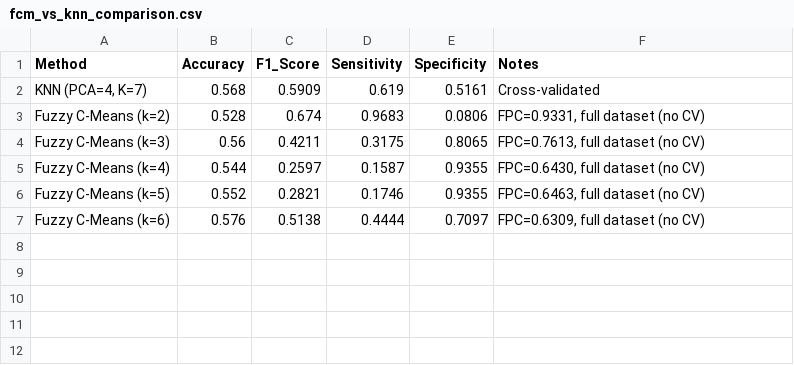
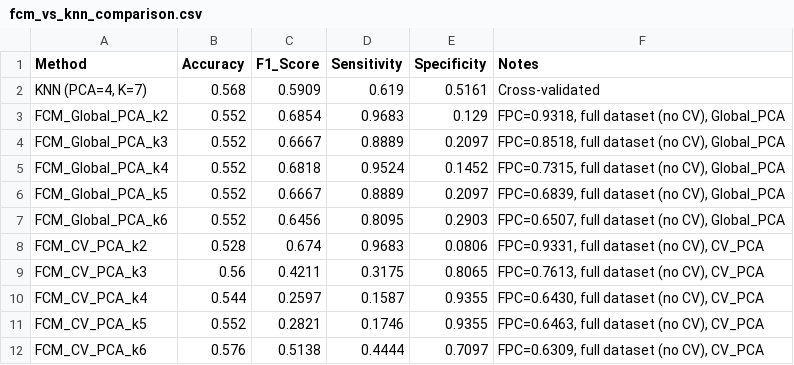
Before and after one commit to ushsam/CytoKings, a CSV file: PCA+KNN-Emma/Outputs/cytokines_only/fcm_vs_knn_comparison.csv, drawn as a sheet.

Commit message:
global pca and seeing if soft clustering works better - news flash it doesnt

```diff
--- a/PCA+KNN-Emma/Outputs/cytokines_only/fcm_vs_knn_comparison.csv
+++ b/PCA+KNN-Emma/Outputs/cytokines_only/fcm_vs_knn_comparison.csv
@@ -2,6 +2,11 @@ Method,Accuracy,F1_Score,Sensitivity,Specificity,Notes
 "KNN (PCA=4, K=7)",0.568,0.5909,0.619,0.5161,Cross-validated
-Fuzzy C-Means (k=2),0.528,0.674,0.9683,0.0806,"FPC=0.9331, full dataset (no CV)"
-Fuzzy C-Means (k=3),0.56,0.4211,0.3175,0.8065,"FPC=0.7613, full dataset (no CV)"
-Fuzzy C-Means (k=4),0.544,0.2597,0.1587,0.9355,"FPC=0.6430, full dataset (no CV)"
-Fuzzy C-Means (k=5),0.552,0.2821,0.1746,0.9355,"FPC=0.6463, full dataset (no CV)"
-Fuzzy C-Means (k=6),0.576,0.5138,0.4444,0.7097,"FPC=0.6309, full dataset (no CV)"
+FCM_Global_PCA_k2,0.552,0.6854,0.9683,0.129,"FPC=0.9318, full dataset (no CV), Global_PCA"
+FCM_Global_PCA_k3,0.552,0.6667,0.8889,0.2097,"FPC=0.8518, full dataset (no CV), Global_PCA"
+FCM_Global_PCA_k4,0.552,0.6818,0.9524,0.1452,"FPC=0.7315, full dataset (no CV), Global_PCA"
+FCM_Global_PCA_k5,0.552,0.6667,0.8889,0.2097,"FPC=0.6839, full dataset (no CV), Global_PCA"
+FCM_Global_PCA_k6,0.552,0.6456,0.8095,0.2903,"FPC=0.6507, full dataset (no CV), Global_PCA"
+FCM_CV_PCA_k2,0.528,0.674,0.9683,0.0806,"FPC=0.9331, full dataset (no CV), CV_PCA"
+FCM_CV_PCA_k3,0.56,0.4211,0.3175,0.8065,"FPC=0.7613, full dataset (no CV), CV_PCA"
+FCM_CV_PCA_k4,0.544,0.2597,0.1587,0.9355,"FPC=0.6430, full dataset (no CV), CV_PCA"
+FCM_CV_PCA_k5,0.552,0.2821,0.1746,0.9355,"FPC=0.6463, full dataset (no CV), CV_PCA"
+FCM_CV_PCA_k6,0.576,0.5138,0.4444,0.7097,"FPC=0.6309, full dataset (no CV), CV_PCA"
```
Also changed, not shown: 4 other files.
